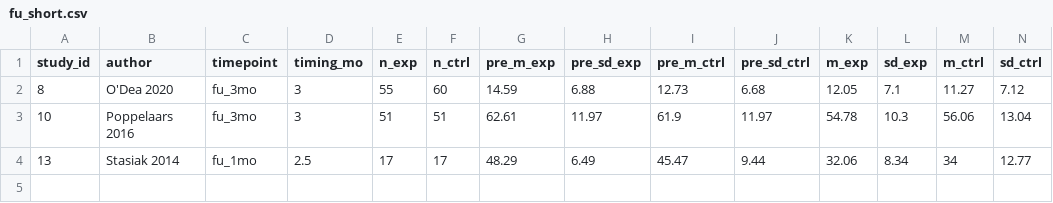
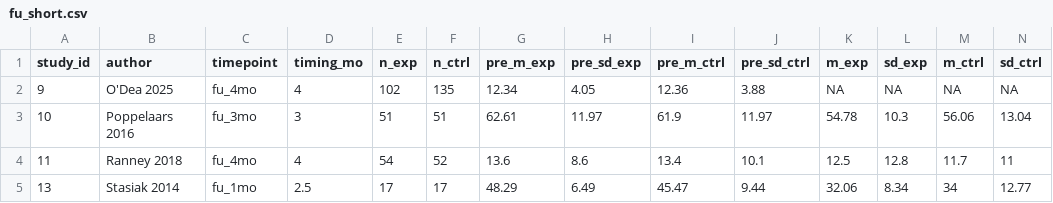
Before and after one commit to li33893/meta-analysis, a CSV file: results/tables/fu_short.csv, drawn as a sheet; only a part is shown; removed rows and columns are numbered as before the commit, all else as after; rows hold the shown columns only; the diff names each change by its address in the sheet, - before the commit and + after, or states it on an @@ line.

```diff
--- a/results/tables/fu_short.csv
+++ b/results/tables/fu_short.csv
-row 2: 8 | O'Dea 2020 | fu_3mo | 3 | 55 | 60 | 14.59 | 6.88 | 12.73 | 6.68 | 12.05 | 7.1 | 11.27 | 7.12
+row 2: 9 | O'Dea 2025 | fu_4mo | 4 | 102 | 135 | 12.34 | 4.05 | 12.36 | 3.88 | NA | NA | NA | NA
+row 4: 11 | Ranney 2018 | fu_4mo | 4 | 54 | 52 | 13.6 | 8.6 | 13.4 | 10.1 | 12.5 | 12.8 | 11.7 | 11
```
Also changed, not shown: results/tables/effect_data.csv, results/tables/fu_long.csv, 17 other files.
